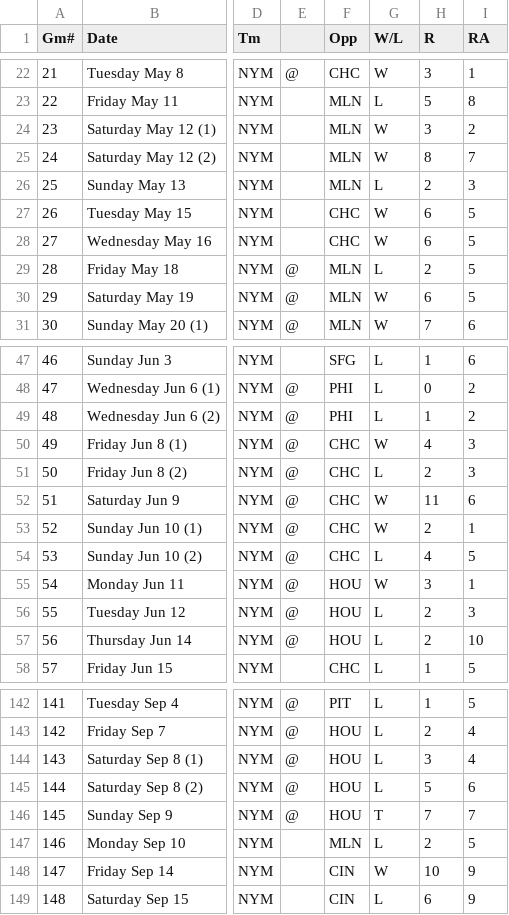
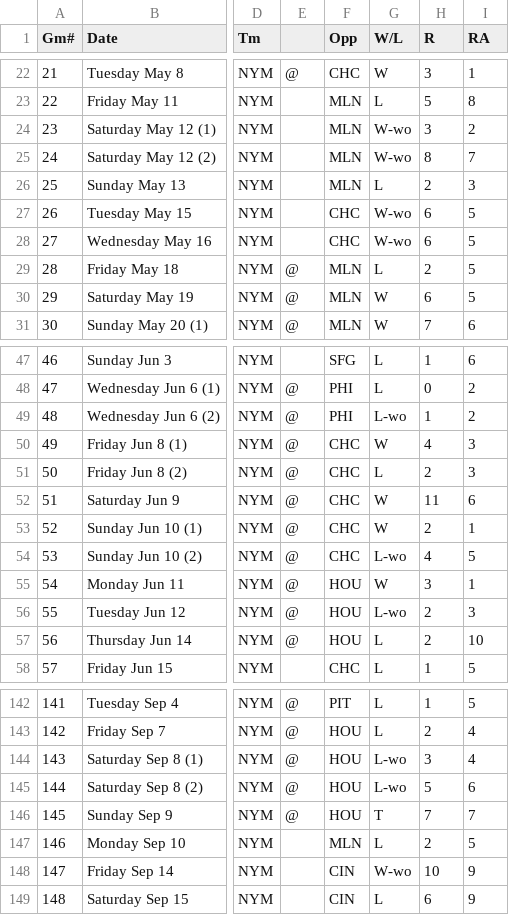
Before and after one commit to ihimawan/math23c, a CSV file: Homeworks/Week3/lib/Mets.csv, drawn as a sheet; only a part is shown, gaps mark what is left out; the diff covers the shown part only; the diff names each change by its address in the sheet, - before the commit and + after, or states it on an @@ line.

```diff
--- a/Homeworks/Week3/lib/Mets.csv
+++ b/Homeworks/Week3/lib/Mets.csv
-G24:G25 (W/L): W
+G24:G25 (W/L): W-wo
-G27:G28 (W/L): W
+G27:G28 (W/L): W-wo
-G49 (W/L): L
+G49 (W/L): L-wo
-G54 (W/L): L
+G54 (W/L): L-wo
-G56 (W/L): L
+G56 (W/L): L-wo
-G144:G145 (W/L): L
+G144:G145 (W/L): L-wo
-G148 (W/L): W
+G148 (W/L): W-wo
```
Also changed, not shown: 10 edited cells elsewhere in this file, 6 other files.
